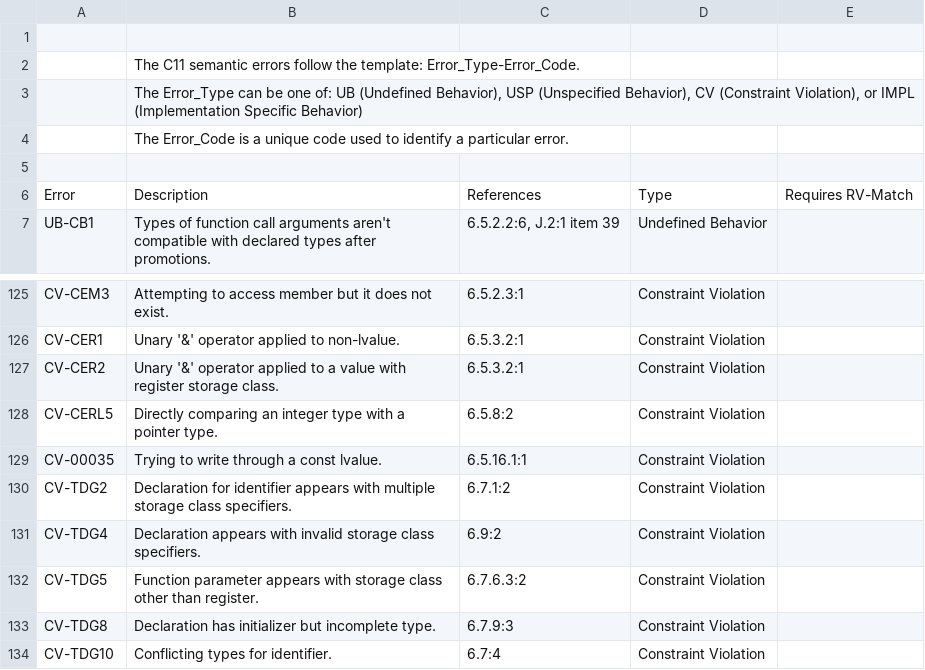
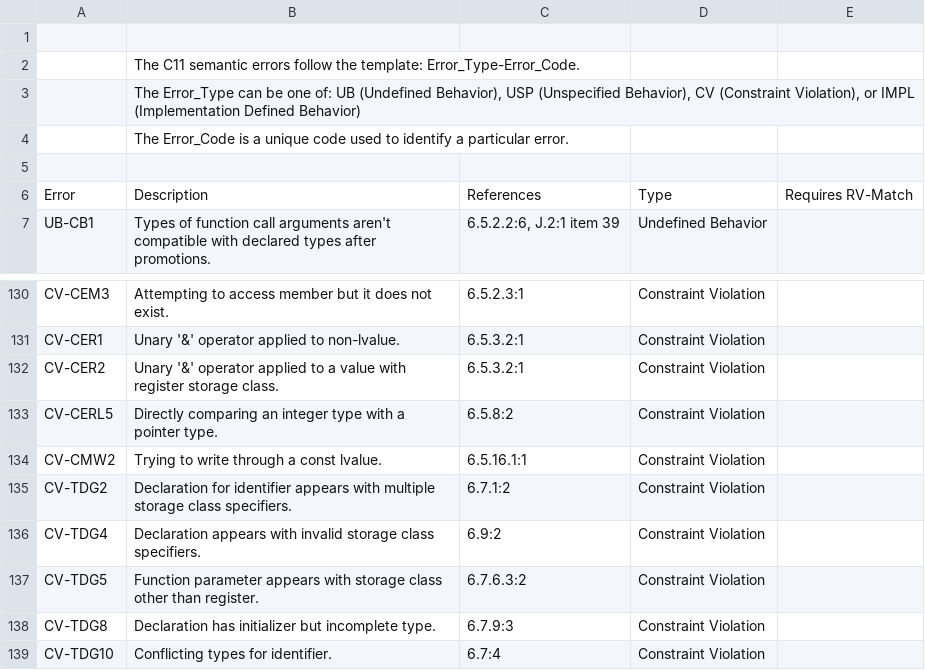
Before and after one commit to kframework/c-semantics, a CSV file: examples/error-codes/Error_Codes.csv, drawn as a sheet; only a part is shown, gaps mark what is left out; the diff covers the shown part only.

```diff
--- a/examples/error-codes/Error_Codes.csv
+++ b/examples/error-codes/Error_Codes.csv
@@ -2,3 +2,3 @@
 ,The C11 semantic errors follow the template: Error_Type-Error_Code.,,,
-,"The Error_Type can be one of: UB (Undefined Behavior), USP (Unspecified Behavior), CV (Constraint Violation), or IMPL (Implementation Specific Behavior)",,,
+,"The Error_Type can be one of: UB (Undefined Behavior), USP (Unspecified Behavior), CV (Constraint Violation), or IMPL (Implementation Defined Behavior)",,,
 ,The Error_Code is a unique code used to identify a particular error.,,,
@@ -128,3 +133,3 @@ CV-CER2,Unary '&' operator applied to a value with register storage class.,6.5.3
 CV-CERL5,Directly comparing an integer type with a pointer type.,6.5.8:2,Constraint Violation,
-CV-00035,Trying to write through a const lvalue.,6.5.16.1:1,Constraint Violation,
+CV-CMW2,Trying to write through a const lvalue.,6.5.16.1:1,Constraint Violation,
 CV-TDG2,Declaration for identifier appears with multiple storage class specifiers.,6.7.1:2,Constraint Violation,
```
Also changed, not shown: 8 added rows, 1 removed row and 4 edited cells elsewhere in this file, 46 other files.
